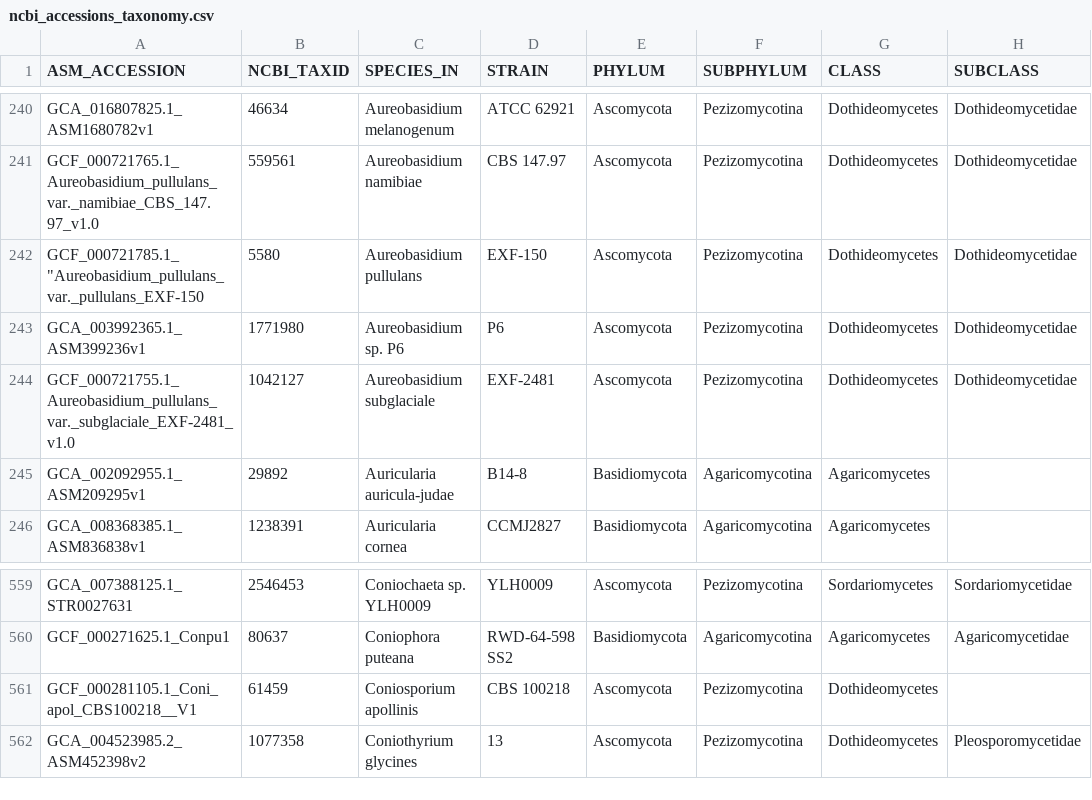
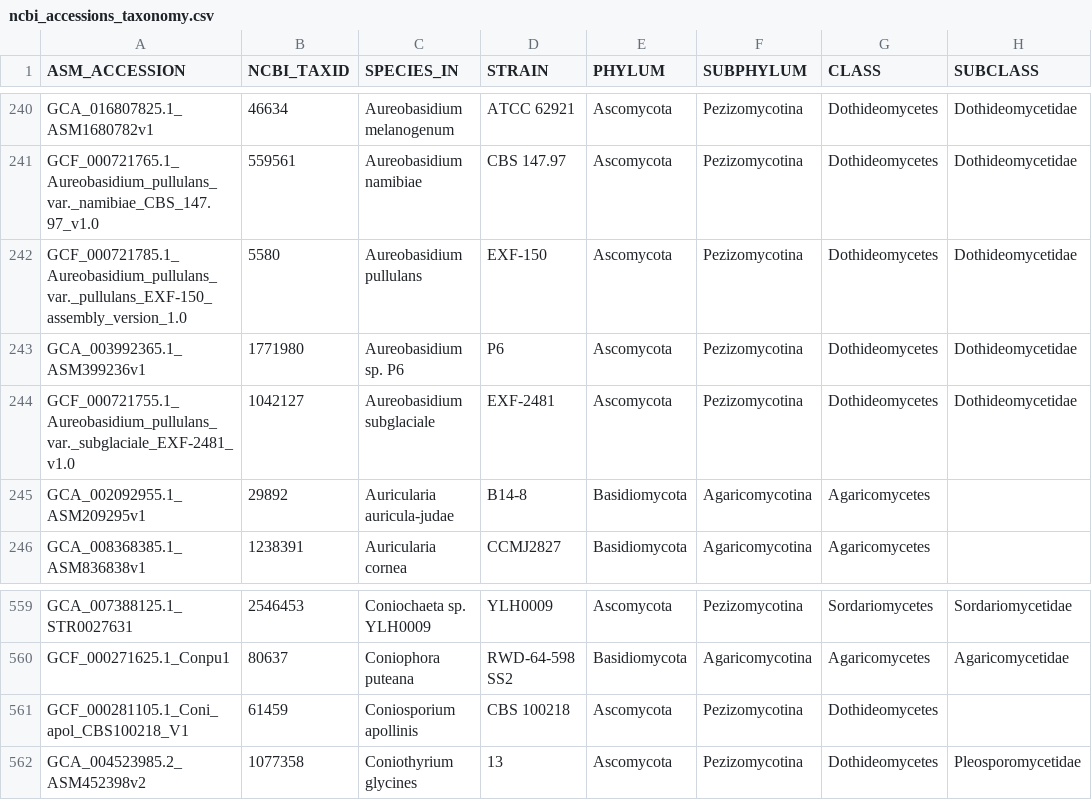
Before and after one commit to 1KFG/NCBI_fungi, a CSV file: lib/ncbi_accessions_taxonomy.csv, drawn as a sheet; only a part is shown, gaps mark what is left out; the diff names each change by its address in the sheet, - before the commit and + after, or states it on an @@ line.

```diff
--- a/lib/ncbi_accessions_taxonomy.csv
+++ b/lib/ncbi_accessions_taxonomy.csv
-A242 (ASM_ACCESSION): GCF_000721785.1_"Aureobasidium_pullulans_var._pullulans_EXF-150
+A242 (ASM_ACCESSION): GCF_000721785.1_Aureobasidium_pullulans_var._pullulans_EXF-150_assembly_version_1.0
-A561 (ASM_ACCESSION): GCF_000281105.1_Coni_apol_CBS100218__V1
+A561 (ASM_ACCESSION): GCF_000281105.1_Coni_apol_CBS100218_V1
```
Also changed, not shown: lib/ncbi_accessions.csv.
